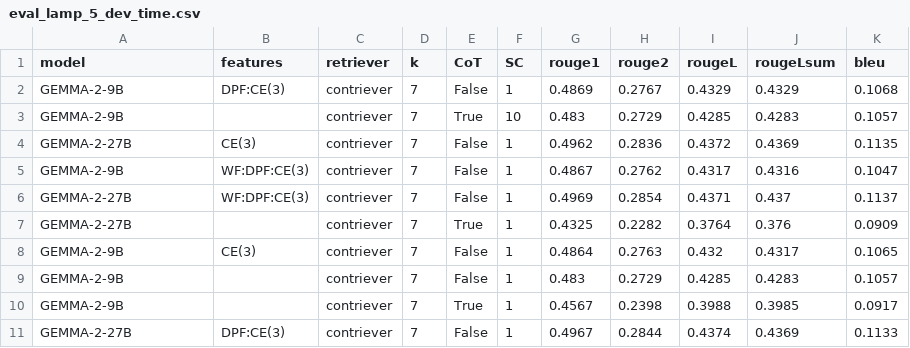
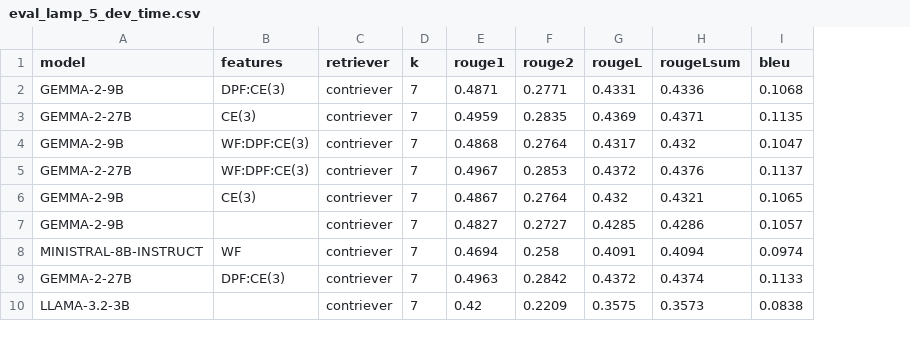
Before and after one commit to LESSEN-Project/ContrastiveExamples, a CSV file: evals/eval_lamp_5_dev_time.csv, drawn as a sheet; only a part is shown; removed rows and columns are numbered as before the commit, all else as after; the diff covers the shown part only; the diff names each change by its address in the sheet, - before the commit and + after, or states it on an @@ line.

```diff
--- a/evals/eval_lamp_5_dev_time.csv
+++ b/evals/eval_lamp_5_dev_time.csv
-column E (CoT), row 2: False; rows 4-6: all False; rows 8-9: False | False; row 11: False
-column F (SC), row 2: 1; rows 4-6: all 1; rows 8-9: 1 | 1; row 11: 1
-E2 (rouge1): 0.4869
+E2 (rouge1): 0.4871
-F2 (rouge2): 0.2767
+F2 (rouge2): 0.2771
-G2 (rougeL): 0.4329
+G2 (rougeL): 0.4331
-H2 (rougeLsum): 0.4329
+H2 (rougeLsum): 0.4336
-row 3: GEMMA-2-9B |  | contriever | 7 | True | 10 | 0.483 | 0.2729 | 0.4285 | 0.4283 | 0.1057
-E3 (rouge1): 0.4962
+E3 (rouge1): 0.4959
-F3 (rouge2): 0.2836
+F3 (rouge2): 0.2835
-G3 (rougeL): 0.4372
+G3 (rougeL): 0.4369
-H3 (rougeLsum): 0.4369
+H3 (rougeLsum): 0.4371
-E4 (rouge1): 0.4867
+E4 (rouge1): 0.4868
-F4 (rouge2): 0.2762
+F4 (rouge2): 0.2764
-H4 (rougeLsum): 0.4316
+H4 (rougeLsum): 0.432
-E5 (rouge1): 0.4969
+E5 (rouge1): 0.4967
-F5 (rouge2): 0.2854
+F5 (rouge2): 0.2853
-G5 (rougeL): 0.4371
+G5 (rougeL): 0.4372
-H5 (rougeLsum): 0.437
+H5 (rougeLsum): 0.4376
-row 7: GEMMA-2-27B |  | contriever | 7 | True | 1 | 0.4325 | 0.2282 | 0.3764 | 0.376 | 0.0909
-E6 (rouge1): 0.4864
+E6 (rouge1): 0.4867
-F6 (rouge2): 0.2763
+F6 (rouge2): 0.2764
-H6 (rougeLsum): 0.4317
+H6 (rougeLsum): 0.4321
-E7 (rouge1): 0.483
+E7 (rouge1): 0.4827
-F7 (rouge2): 0.2729
+F7 (rouge2): 0.2727
-H7 (rougeLsum): 0.4283
+H7 (rougeLsum): 0.4286
-row 10: GEMMA-2-9B |  | contriever | 7 | True | 1 | 0.4567 | 0.2398 | 0.3988 | 0.3985 | 0.0917
+row 8: MINISTRAL-8B-INSTRUCT | WF | contriever | 7 | 0.4694 | 0.258 | 0.4091 | 0.4094 | 0.0974
-E9 (rouge1): 0.4967
+E9 (rouge1): 0.4963
-F9 (rouge2): 0.2844
+F9 (rouge2): 0.2842
-G9 (rougeL): 0.4374
+G9 (rougeL): 0.4372
-H9 (rougeLsum): 0.4369
+H9 (rougeLsum): 0.4374
+row 10: LLAMA-3.2-3B |  | contriever | 7 | 0.42 | 0.2209 | 0.3575 | 0.3573 | 0.0838
```
Also changed, not shown: 2 added rows and 14 edited cells elsewhere in this file, evals/eval_lamp_4_dev_user.csv, 34 other files.
